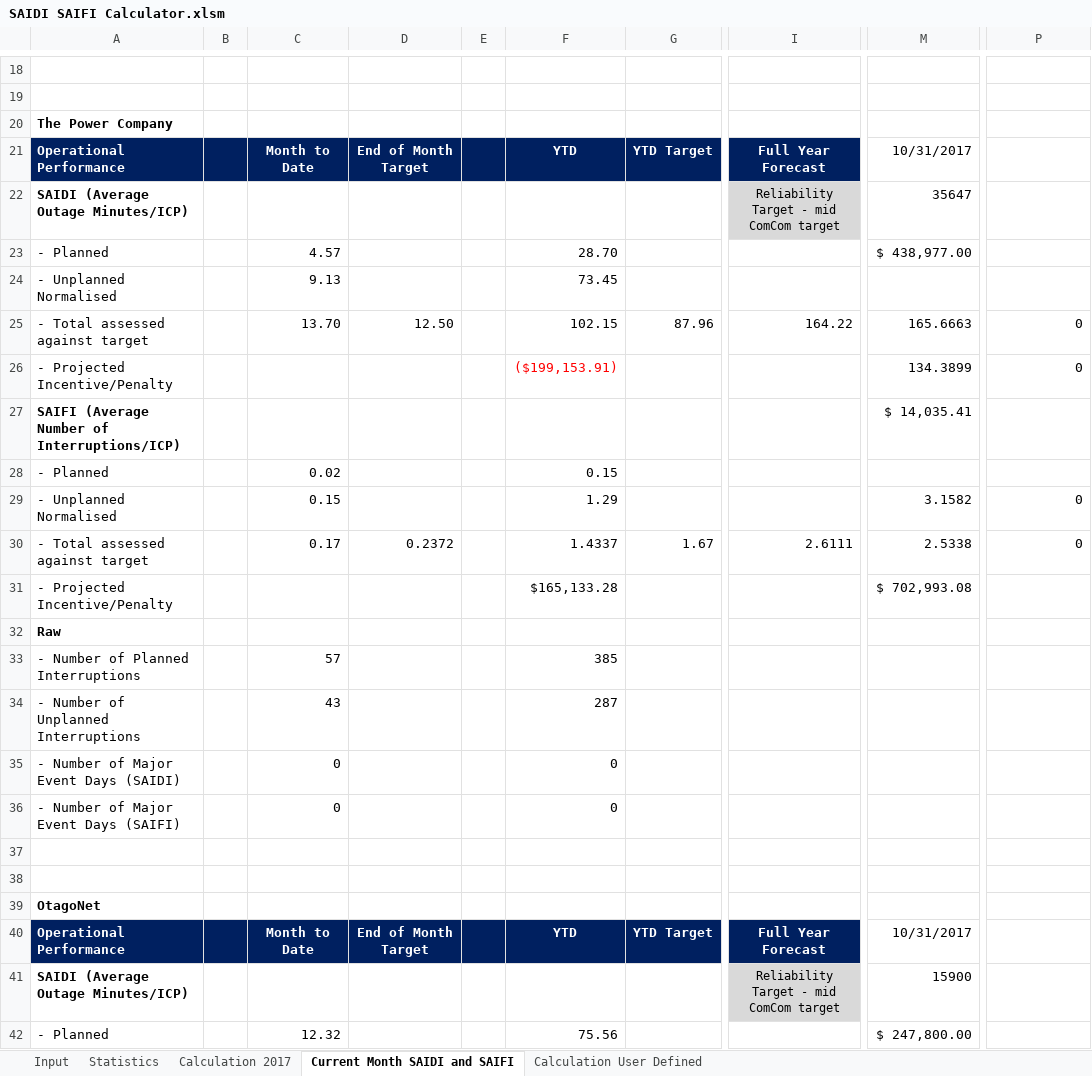
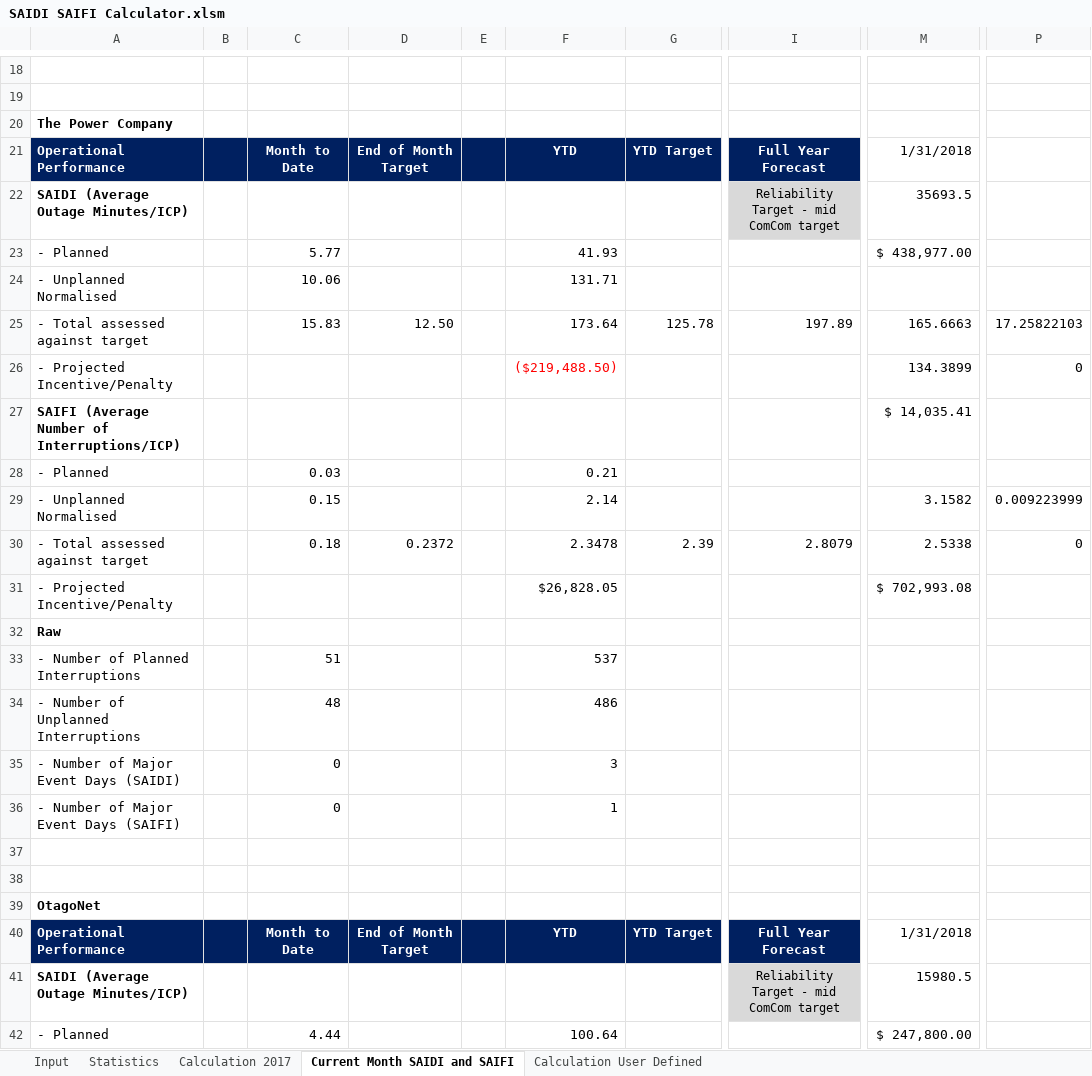
Before and after one commit to Top-Dog/SAIDI-SAIFI-Calculator, an Excel workbook: Data/SAIDI SAIFI Calculator.xlsm, sheet Current Month SAIDI and SAIFI, drawn as a sheet; only a part is shown, gaps mark what is left out; values as stored, in another font and other column widths than the file's, no borders; the diff covers the shown part only; the diff names each change by its address in the sheet, - before the commit and + after, or states it on an @@ line.

```diff
--- a/Data/SAIDI SAIFI Calculator.xlsm (sheet Current Month SAIDI and SAIFI)
+++ b/Data/SAIDI SAIFI Calculator.xlsm (sheet Current Month SAIDI and SAIFI)
-M21: 10/31/2017
+M21: 1/31/2018
-M22: 35647
+M22: 35693.5
-C23: 4.57
+C23: 5.77
-F23: 28.70
+F23: 41.93
-C24: 9.13
+C24: 10.06
-F24: 73.45
+F24: 131.71
-C25: 13.70
+C25: 15.83
-F25: 102.15
+F25: 173.64
-G25: 87.96
+G25: 125.78
-I25: 164.22
+I25: 197.89
-P25: 0
+P25: 17.25822103
-F26: ($199,153.91)
+F26: ($219,488.50)
-C28: 0.02
+C28: 0.03
-F28: 0.15
+F28: 0.21
-F29: 1.29
+F29: 2.14
-P29: 0
+P29: 0.009223999
-C30: 0.17
+C30: 0.18
-F30: 1.4337
+F30: 2.3478
-G30: 1.67
+G30: 2.39
-I30: 2.6111
+I30: 2.8079
-F31: $165,133.28
+F31: $26,828.05
-C33: 57
+C33: 51
-F33: 385
+F33: 537
-C34: 43
+C34: 48
-F34: 287
+F34: 486
-F35: 0
+F35: 3
-F36: 0
+F36: 1
-M40: 10/31/2017
+M40: 1/31/2018
-M41: 15900
+M41: 15980.5
-C42: 12.32
+C42: 4.44
-F42: 75.56
+F42: 100.64
```
Also changed, not shown: 47 edited cells and cell formats elsewhere in this sheet, sheet Calculation User Defined, sheet Calculation 2017, sheet Input, charts or pictures, 8 other files.
